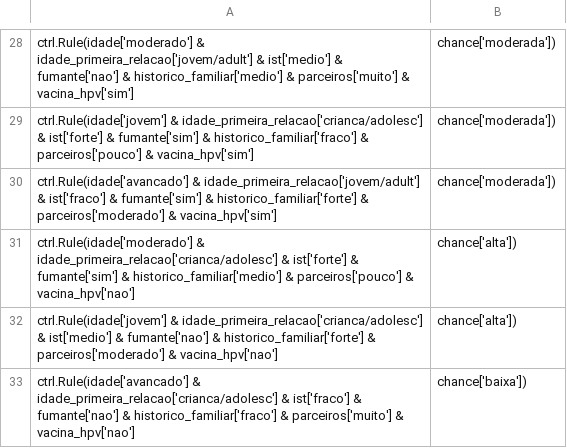
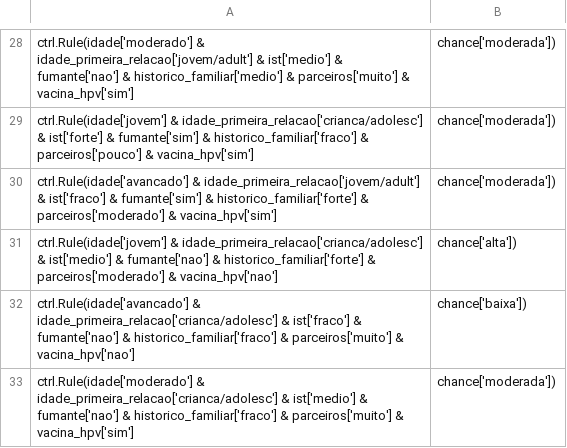
Before and after one commit to manoelfneto/FuzzyLogicCancer, a CSV file: rules2.csv, drawn as a sheet; only a part is shown, gaps mark what is left out; the shorter side is filled out with more unchanged rows.

Commit message:
correção na escala da quantidade de parceiros

```diff
--- a/rules2.csv
+++ b/rules2.csv
@@ -30,3 +30,2 @@ ctrl.Rule(idade['jovem'] & idade_primeira_relacao['crianca/adolesc'] & ist['fort
 ctrl.Rule(idade['avancado'] & idade_primeira_relacao['jovem/adult'] & ist['fraco'] & fumante['sim'] & historico_familiar['forte'] & parceiros['moderado'] & vacina_hpv['sim'], chance['moderada'])
-ctrl.Rule(idade['moderado'] & idade_primeira_relacao['crianca/adolesc'] & ist['forte'] & fumante['sim'] & historico_familiar['medio'] & parceiros['pouco'] & vacina_hpv['nao'], chance['alta'])
 ctrl.Rule(idade['jovem'] & idade_primeira_relacao['crianca/adolesc'] & ist['medio'] & fumante['nao'] & historico_familiar['forte'] & parceiros['moderado'] & vacina_hpv['nao'], chance['alta'])
```
Also changed, not shown: 1 other file.
